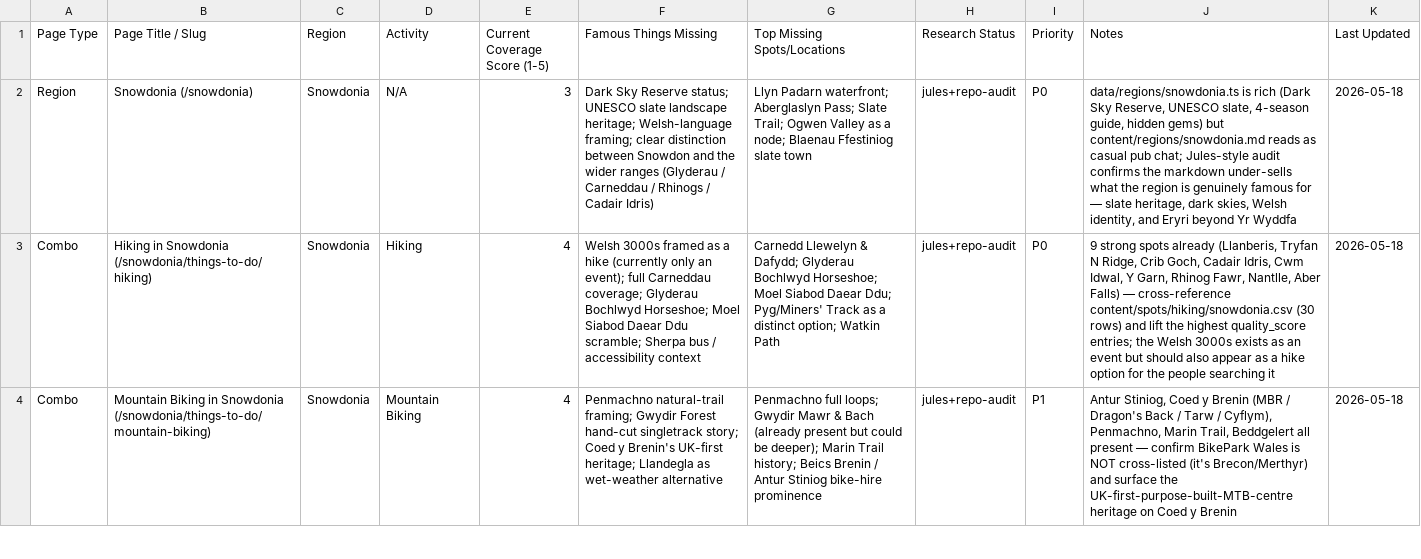
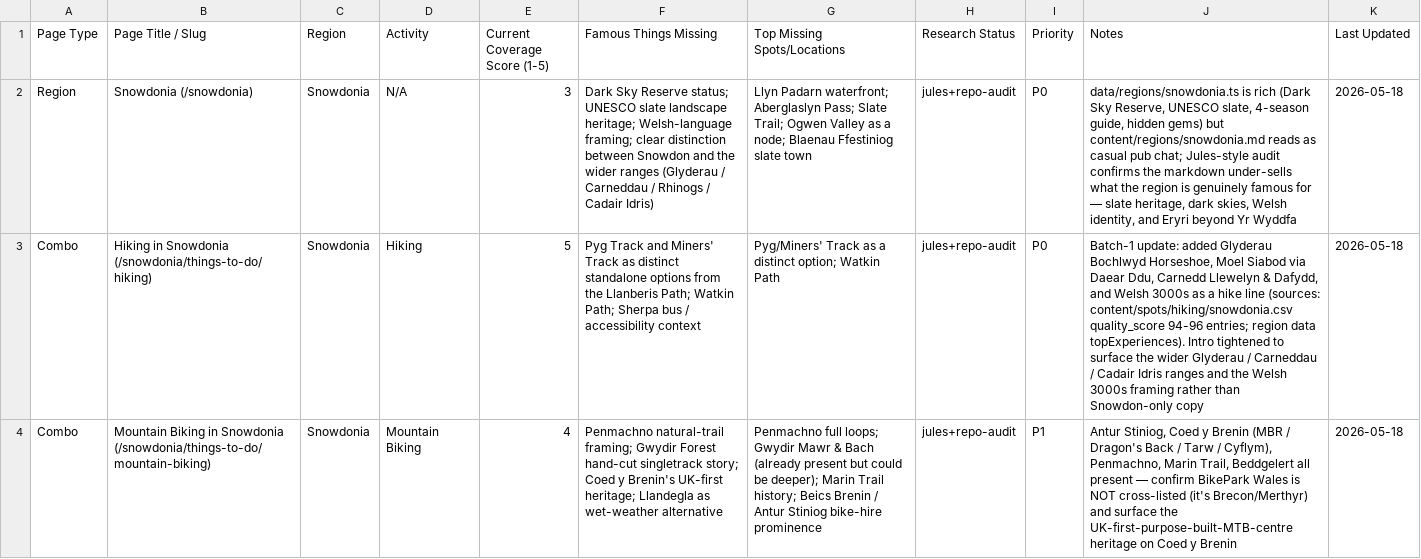
Before and after one commit to mk-162/Adventure-Site, a CSV file: content/inventory/coverage-findings.csv, drawn as a sheet; only a part is shown; the diff covers the shown part only; the diff names each change by its address in the sheet, - before the commit and + after, or states it on an @@ line.

```diff
--- a/content/inventory/coverage-findings.csv
+++ b/content/inventory/coverage-findings.csv
-E3 (Current Coverage Score (1-5)): 4
+E3 (Current Coverage Score (1-5)): 5
-F3 (Famous Things Missing): Welsh 3000s framed as a hike (currently only an event); full Carneddau coverage; Glyderau Bochlwyd Horseshoe; Moel Siabod Daear Ddu scramble; Sherpa bus…
+F3 (Famous Things Missing): Pyg Track and Miners' Track as distinct standalone options from the Llanberis Path; Watkin Path; Sherpa bus…
-G3 (Top Missing Spots/Locations): Carnedd Llewelyn & Dafydd; Glyderau Bochlwyd Horseshoe; Moel Siabod Daear Ddu; Pyg/Miners' Track…
+G3 (Top Missing Spots/Locations): Pyg/Miners' Track…
-J3 (Notes): 9 strong spots already (Llanberis, Tryfan N Ridge, Crib Goch, Cadair Idris, Cwm Idwal, Y Garn, Rhinog Fawr, Nantlle, Aber Falls) — cross-reference content/spots/hiking/snowdonia.csv (30 rows) and lift the highest quality_score entries; the Welsh 3000s exists as an event but should also appear as a hike option for the people searching it
+J3 (Notes): Batch-1 update: added Glyderau Bochlwyd Horseshoe, Moel Siabod via Daear Ddu, Carnedd Llewelyn & Dafydd, and Welsh 3000s as a hike line (sources: content/spots/hiking/snowdonia.csv quality_score 94-96 entries; region data topExperiences). Intro tightened to surface the wider Glyderau / Carneddau / Cadair Idris ranges and the Welsh 3000s framing rather than Snowdon-only copy
```
Also changed, not shown: 15 edited cells elsewhere in this file, 6 other files.
